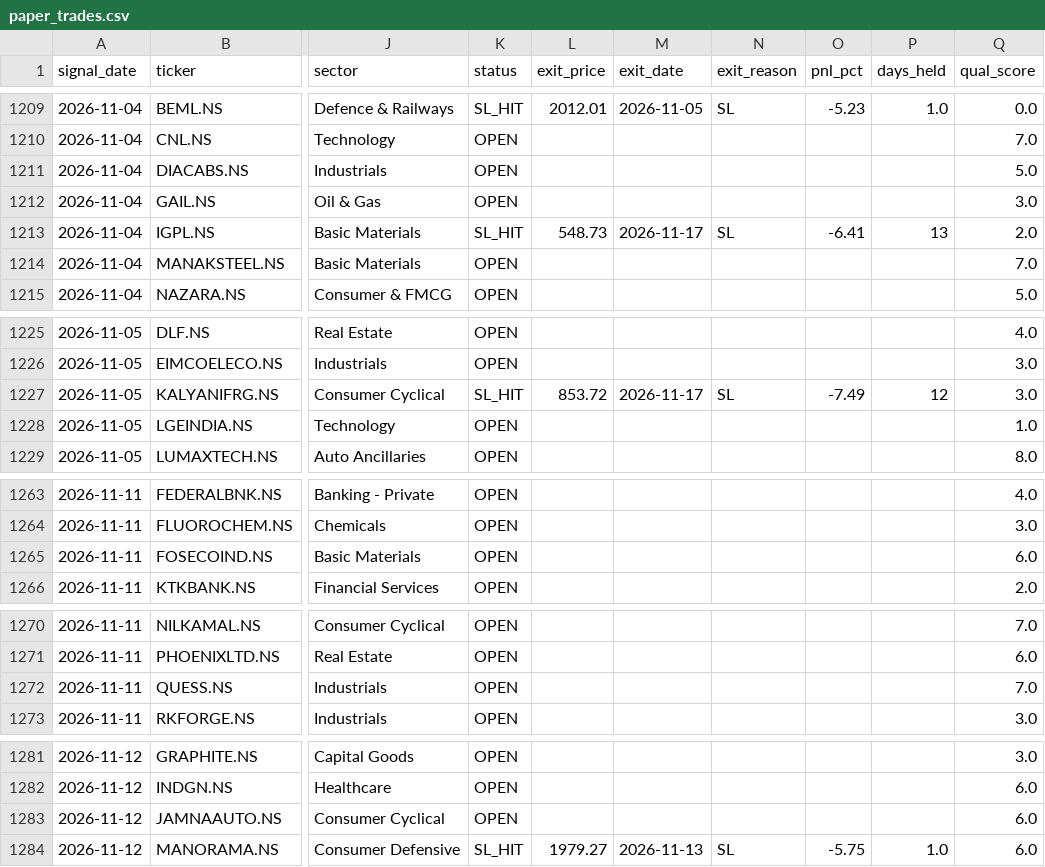
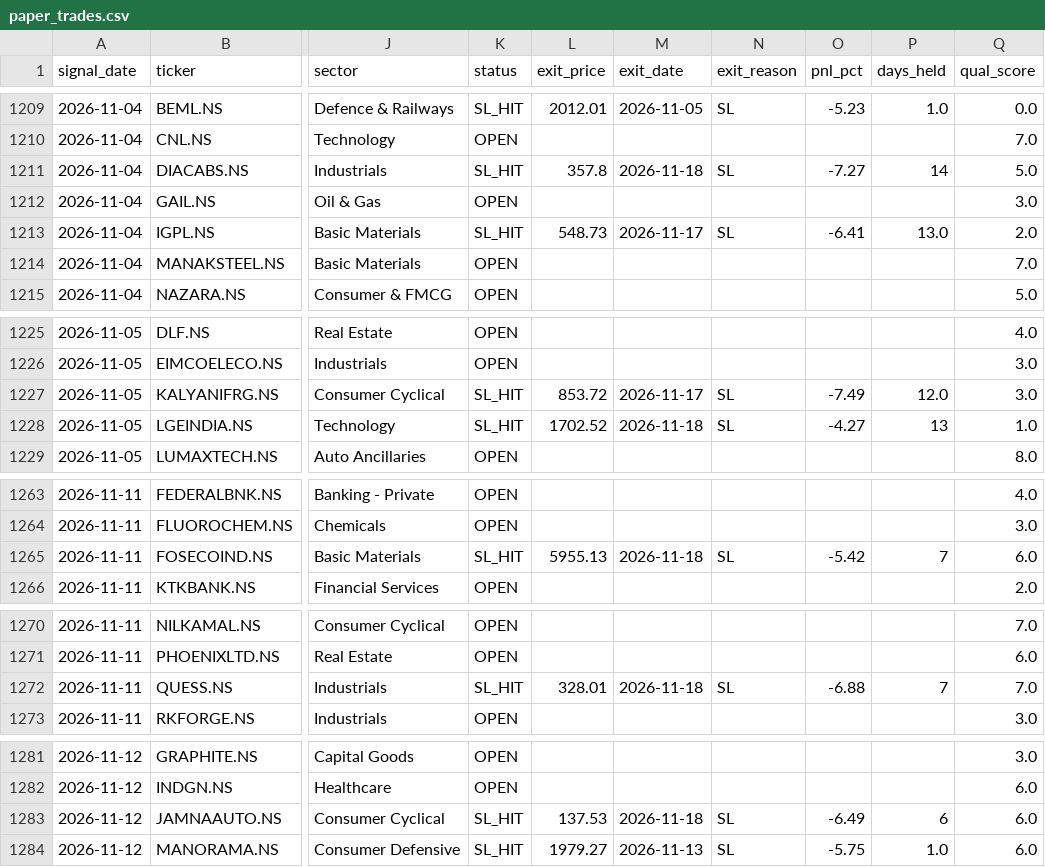
Before and after one commit to Tilak004/quant_backtesting, a CSV file: logs/paper_trades.csv, drawn as a sheet; only a part is shown, gaps mark what is left out; the diff covers the shown part only; the diff names each change by its address in the sheet, - before the commit and + after, or states it on an @@ line.

```diff
--- a/logs/paper_trades.csv
+++ b/logs/paper_trades.csv
-K1211 (status): OPEN
+K1211 (status): SL_HIT
-L1211 (exit_price): (empty)
+L1211 (exit_price): 357.8
-M1211 (exit_date): (empty)
+M1211 (exit_date): 2026-11-18
-N1211 (exit_reason): (empty)
+N1211 (exit_reason): SL
-O1211 (pnl_pct): (empty)
+O1211 (pnl_pct): -7.27
-P1211 (days_held): (empty)
+P1211 (days_held): 14
-P1213 (days_held): 13
+P1213 (days_held): 13.0
-P1227 (days_held): 12
+P1227 (days_held): 12.0
-K1228 (status): OPEN
+K1228 (status): SL_HIT
-L1228 (exit_price): (empty)
+L1228 (exit_price): 1702.52
-M1228 (exit_date): (empty)
+M1228 (exit_date): 2026-11-18
-N1228 (exit_reason): (empty)
+N1228 (exit_reason): SL
-O1228 (pnl_pct): (empty)
+O1228 (pnl_pct): -4.27
-P1228 (days_held): (empty)
+P1228 (days_held): 13
-K1265 (status): OPEN
+K1265 (status): SL_HIT
-L1265 (exit_price): (empty)
+L1265 (exit_price): 5955.13
-M1265 (exit_date): (empty)
+M1265 (exit_date): 2026-11-18
-N1265 (exit_reason): (empty)
+N1265 (exit_reason): SL
-O1265 (pnl_pct): (empty)
+O1265 (pnl_pct): -5.42
-P1265 (days_held): (empty)
+P1265 (days_held): 7
-K1272 (status): OPEN
+K1272 (status): SL_HIT
-L1272 (exit_price): (empty)
+L1272 (exit_price): 328.01
-M1272 (exit_date): (empty)
+M1272 (exit_date): 2026-11-18
-N1272 (exit_reason): (empty)
+N1272 (exit_reason): SL
-O1272 (pnl_pct): (empty)
+O1272 (pnl_pct): -6.88
-P1272 (days_held): (empty)
+P1272 (days_held): 7
-K1283 (status): OPEN
+K1283 (status): SL_HIT
-L1283 (exit_price): (empty)
+L1283 (exit_price): 137.53
-M1283 (exit_date): (empty)
+M1283 (exit_date): 2026-11-18
-N1283 (exit_reason): (empty)
+N1283 (exit_reason): SL
-O1283 (pnl_pct): (empty)
+O1283 (pnl_pct): -6.49
-P1283 (days_held): (empty)
+P1283 (days_held): 6
```
Also changed, not shown: 6 added rows and 30 edited cells elsewhere in this file.
